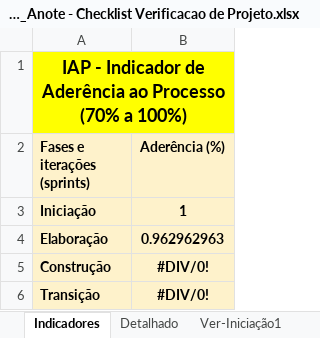
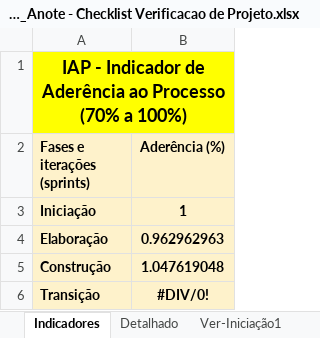
Before and after one commit to GaTimpone/IFSP_Anote, an Excel workbook: 6.Gerenciamento de Projeto/IFSP_Anote - Checklist Verificacao de Projeto.xlsx, sheet Indicadores, drawn as a sheet; values as stored, in another font and other column widths than the file's, no borders; charts and pictures not drawn; the diff names each change by its address in the sheet, - before the commit and + after, or states it on an @@ line.

```diff
--- a/6.Gerenciamento de Projeto/IFSP_Anote - Checklist Verificacao de Projeto.xlsx (sheet Indicadores)
+++ b/6.Gerenciamento de Projeto/IFSP_Anote - Checklist Verificacao de Projeto.xlsx (sheet Indicadores)
-B5 (Aderência (%)): #DIV/0!
+B5 (Aderência (%)): 1.047619048
```
Also changed, not shown: sheet Detalhado, sheet Ver-Construção1, hidden cells, charts or pictures, 6.Gerenciamento de Projeto/IFSP_Anote - Planejamento e Controle do Projeto.xlsx, 1 other file.
